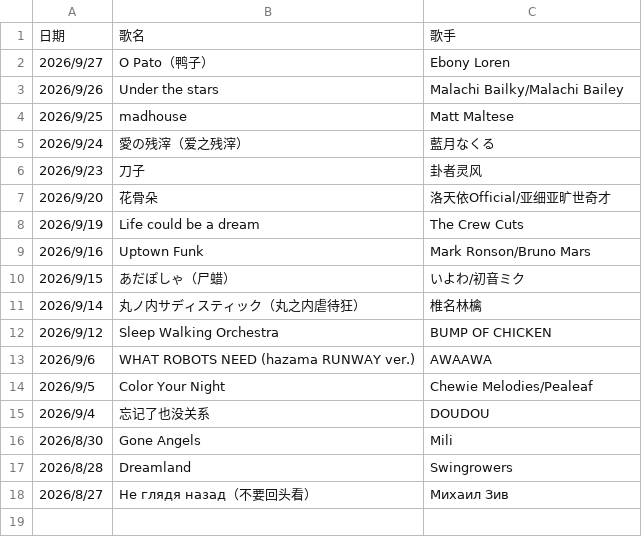
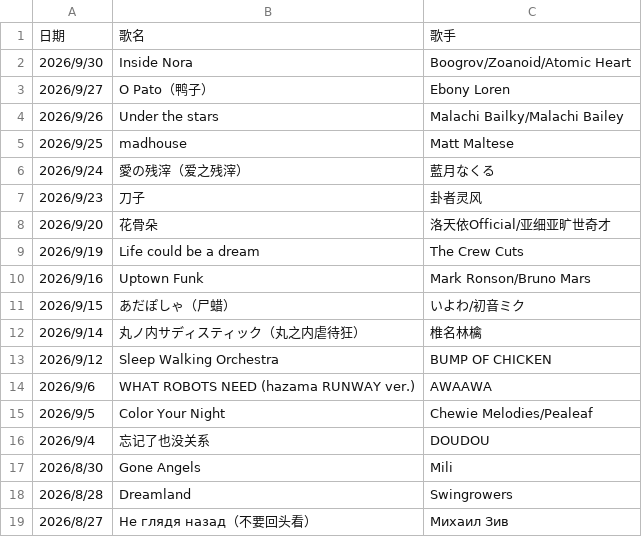
Before and after one commit to Latori12/bao-button, a CSV file: 内容/ED记录.csv, drawn as a sheet; the diff names each change by its address in the sheet, - before the commit and + after, or states it on an @@ line.

Commit message:
9/30 ED

```diff
--- a/内容/ED记录.csv
+++ b/内容/ED记录.csv
+row 2: 2026/9/30 | Inside Nora | Boogrov/Zoanoid/Atomic Heart
```
